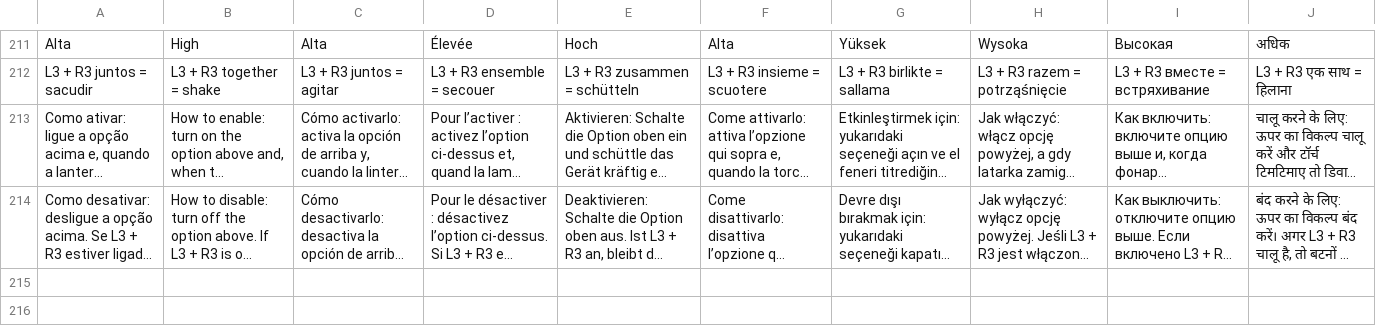
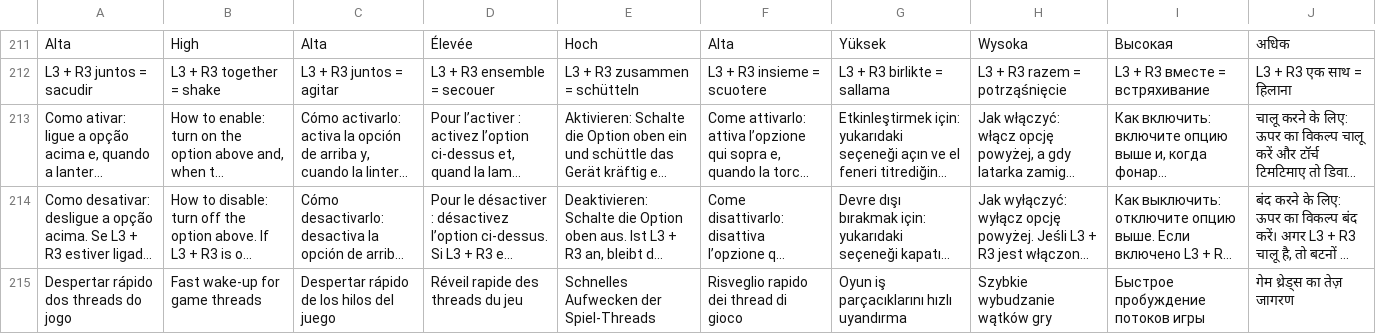
Before and after one commit to royllll1999-hub/tlou-remastered-android, a TSV file: android-launcher/app/src/main/assets/ui-translations.tsv, drawn as a sheet; only a part is shown, gaps mark what is left out; long unchanged cells end in …; the diff covers the shown part only; the diff names each change by its address in the sheet, - before the commit and + after, or states it on an @@ line.

Commit message:
Update ui-translations.tsv

```diff
--- a/android-launcher/app/src/main/assets/ui-translations.tsv
+++ b/android-launcher/app/src/main/assets/ui-translations.tsv
+row 215: Despertar rápido dos threads do jogo | Fast wake-up for game threads | Despertar rápido de los hilos del juego | Réveil rapide des threads du jeu | Schnelles Aufwecken der Spiel-Threads | Risveglio rapido dei thread di gioco | Oyun iş parçacıklarını hızlı uyandırma | Szybkie wybudzanie wątków gry | Быстрое пробуждение потоков игры | गेम थ्रेड्स का तेज़ जागरण
```
Also changed, not shown: 1 added row elsewhere in this file.
